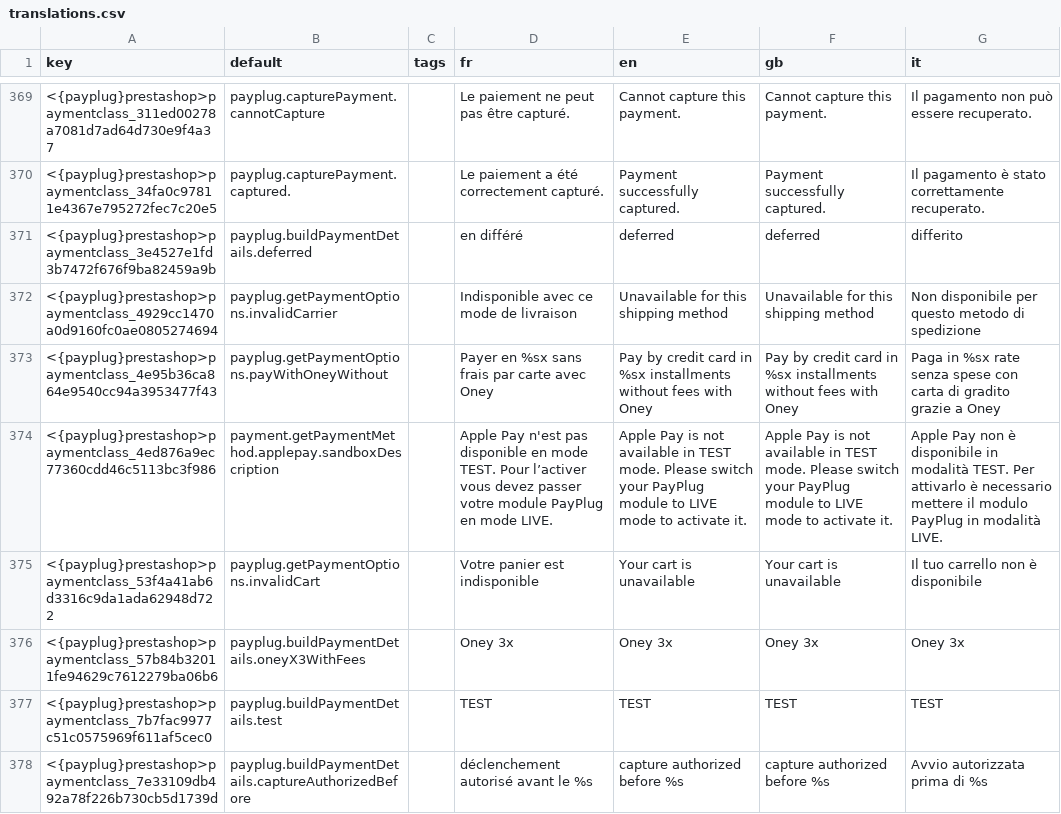
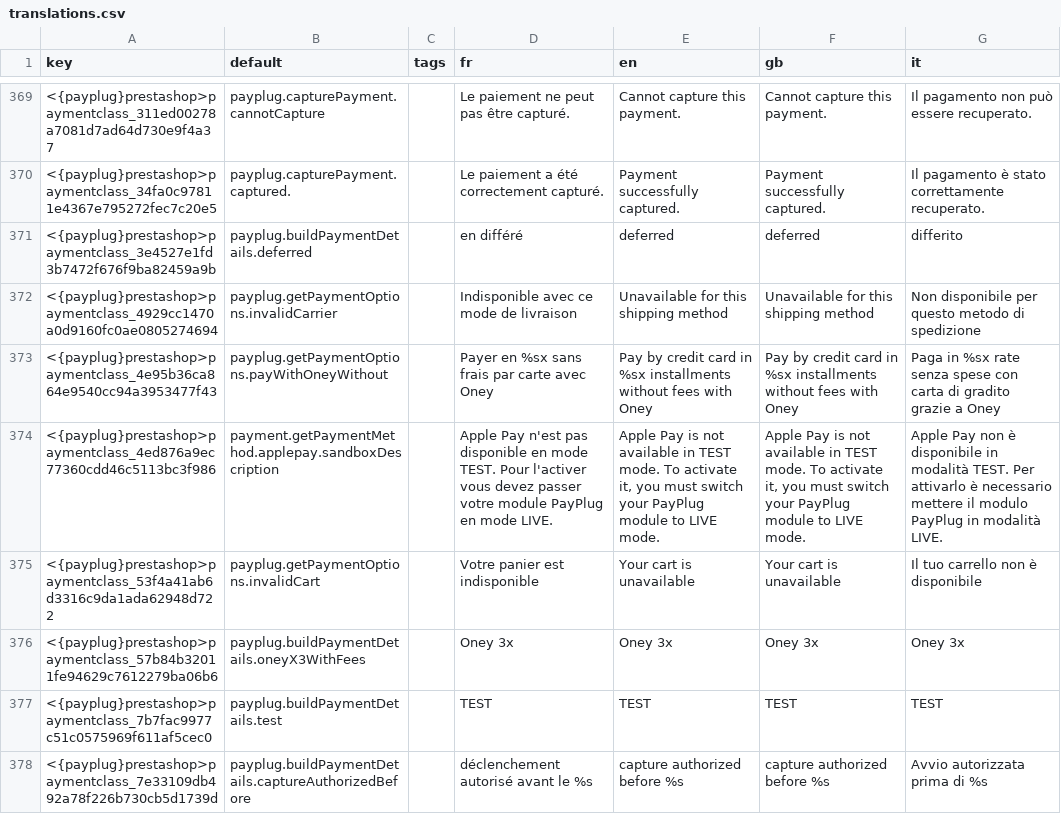
Before and after one commit to payplug/payplug-prestashop, a CSV file: dev/dist/payplug/translations.csv, drawn as a sheet; only a part is shown, gaps mark what is left out.

```diff
--- a/dev/dist/payplug/translations.csv
+++ b/dev/dist/payplug/translations.csv
@@ -373,3 +373,3 @@ key;default;tags;fr;en;gb;it
 <{payplug}prestashop>paymentclass_4e95b36ca864e9540cc94a3953477f43;payplug.getPaymentOptions.payWithOneyWithout;;"Payer en %sx sans frais par carte avec Oney";"Pay by credit card in %sx installments without fees with Oney";"Pay by credit card in %sx installments without fees with Oney";"Paga in %sx rate senza spese con carta di gradito grazie a Oney"
-<{payplug}prestashop>paymentclass_4ed876a9ec77360cdd46c5113bc3f986;payment.getPaymentMethod.applepay.sandboxDescription;;"Apple Pay n'est pas disponible en mode TEST. Pour l’activer vous devez passer votre module PayPlug en mode LIVE.";"Apple Pay is not available in TEST mode. Please switch your PayPlug module to LIVE mode to activate it.";"Apple Pay is not available in TEST mode. Please switch your PayPlug module to LIVE mode to activate it.";"Apple Pay non è disponibile in modalità TEST. Per attivarlo è necessario mettere il modulo PayPlug in modalità LIVE."
+<{payplug}prestashop>paymentclass_4ed876a9ec77360cdd46c5113bc3f986;payment.getPaymentMethod.applepay.sandboxDescription;;"Apple Pay n'est pas disponible en mode TEST. Pour l'activer vous devez passer votre module PayPlug en mode LIVE.";"Apple Pay is not available in TEST mode. To activate it, you must switch your PayPlug module to LIVE mode.";"Apple Pay is not available in TEST mode. To activate it, you must switch your PayPlug module to LIVE mode.";"Apple Pay non è disponibile in modalità TEST. Per attivarlo è necessario mettere il modulo PayPlug in modalità LIVE."
 <{payplug}prestashop>paymentclass_53f4a41ab6d3316c9da1ada62948d722;payplug.getPaymentOptions.invalidCart;;"Votre panier est indisponible";"Your cart is unavailable";"Your cart is unavailable";"Il tuo carrello non è disponibile"
```
Also changed, not shown: dev/dist/pspaylater/translations.csv, 5 other files.
